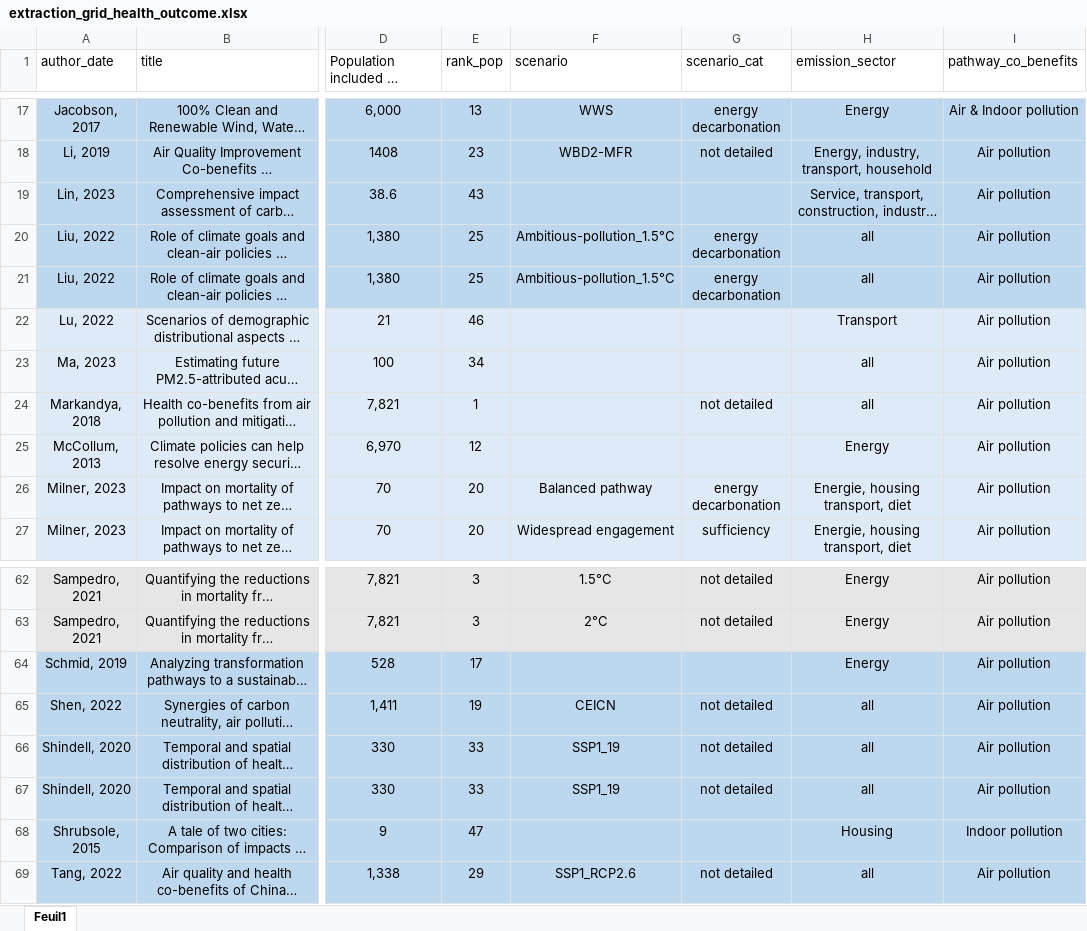
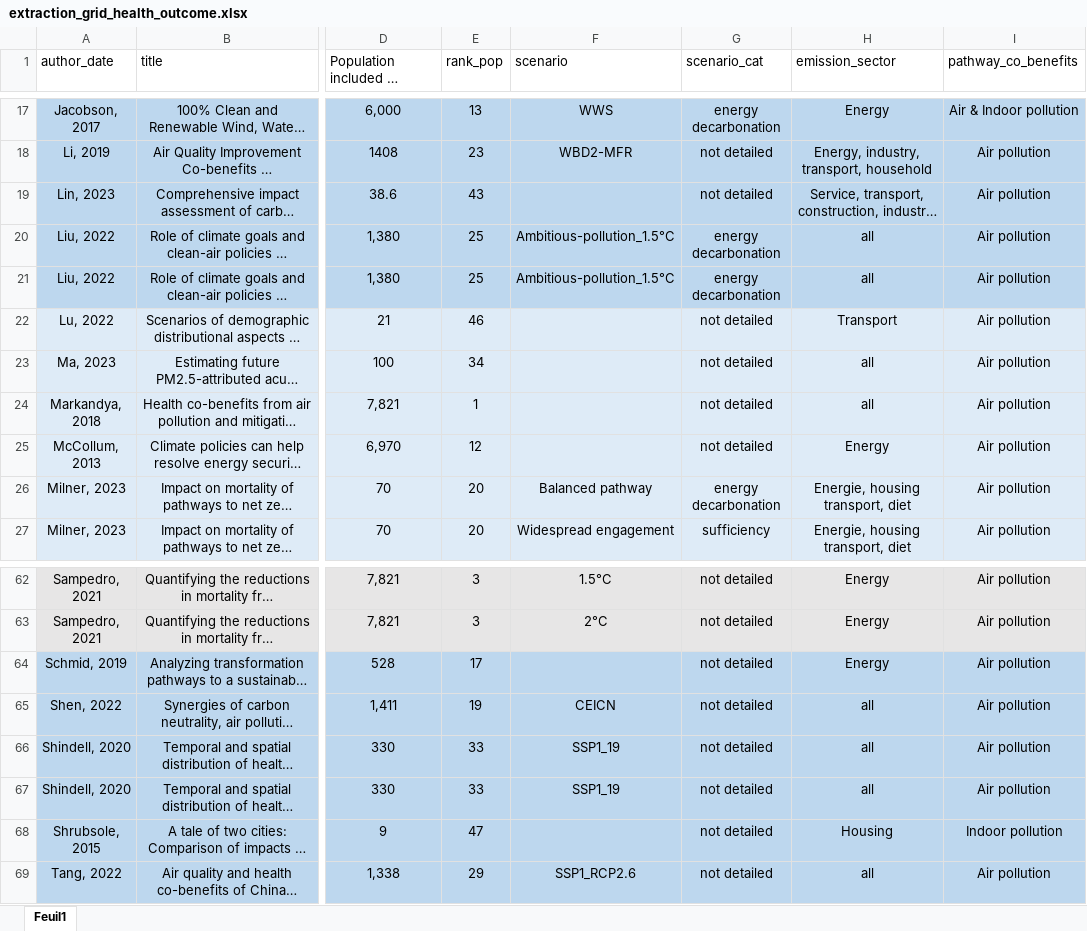
Before and after one commit to LeoMoutet/revue_syst, an Excel workbook: data/extraction_grid_health_outcome.xlsx, sheet Feuil1, drawn as a sheet; only a part is shown, gaps mark what is left out; long unchanged cells end in …; values as stored, in another font and other column widths than the file's, no borders; table styles not drawn; the diff covers the shown part only; the diff names each change by its address in the sheet, - before the commit and + after, or states it on an @@ line.

```diff
--- a/data/extraction_grid_health_outcome.xlsx (sheet Feuil1)
+++ b/data/extraction_grid_health_outcome.xlsx (sheet Feuil1)
-G19 (scenario_cat): (empty)
+G19 (scenario_cat): not detailed
-G22:G23 (scenario_cat): (empty)
+G22:G23 (scenario_cat): not detailed
-G25 (scenario_cat): (empty)
+G25 (scenario_cat): not detailed
-G64 (scenario_cat): (empty)
+G64 (scenario_cat): not detailed
-G68 (scenario_cat): (empty)
+G68 (scenario_cat): not detailed
```
Also changed, not shown: 11 edited cells elsewhere in this sheet, data/extraction_grid.xlsx, 1 other file.
